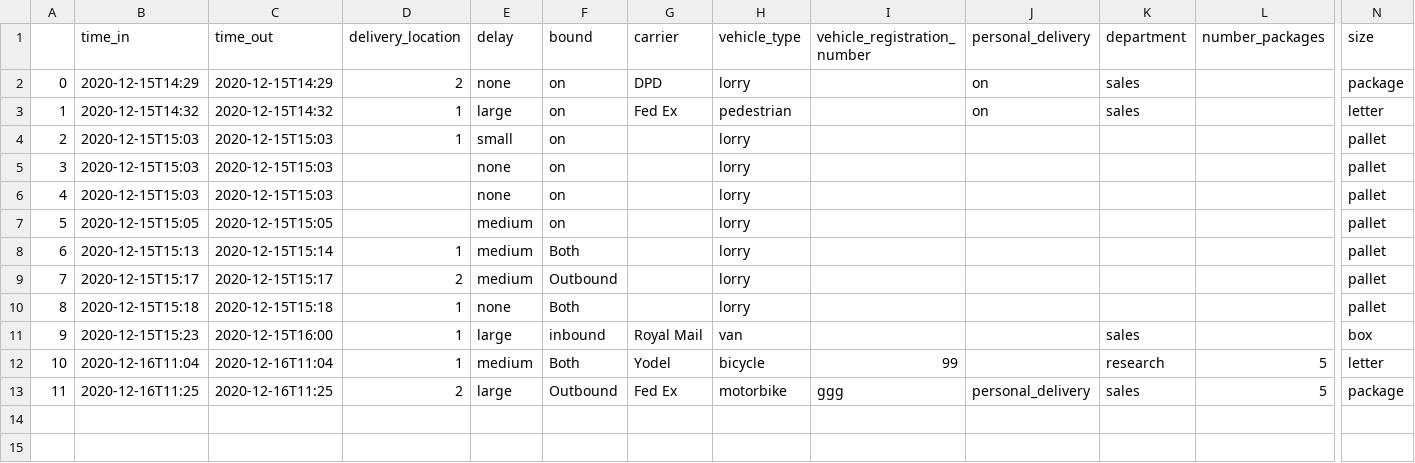
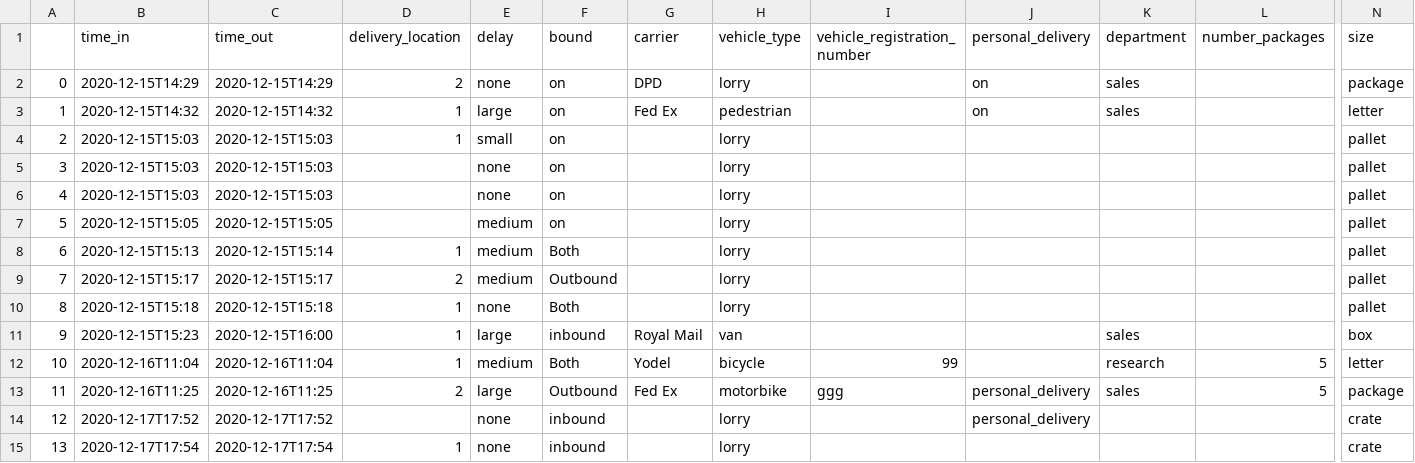
Before and after one commit to KnowledgeQuarter/KnowledgeQuarter, a CSV file: outputs/your_data.csv, drawn as a sheet; only a part is shown, gaps mark what is left out; rows hold the shown columns only; the diff names each change by its address in the sheet, - before the commit and + after, or states it on an @@ line.

Commit message:
N/A

```diff
--- a/outputs/your_data.csv
+++ b/outputs/your_data.csv
+row 14: 12 | 2020-12-17T17:52 | 2020-12-17T17:52 |  | none | inbound |  | lorry |  | personal_delivery |  |  | crate
+row 15: 13 | 2020-12-17T17:54 | 2020-12-17T17:54 | 1 | none | inbound |  | lorry |  |  |  |  | crate
```
